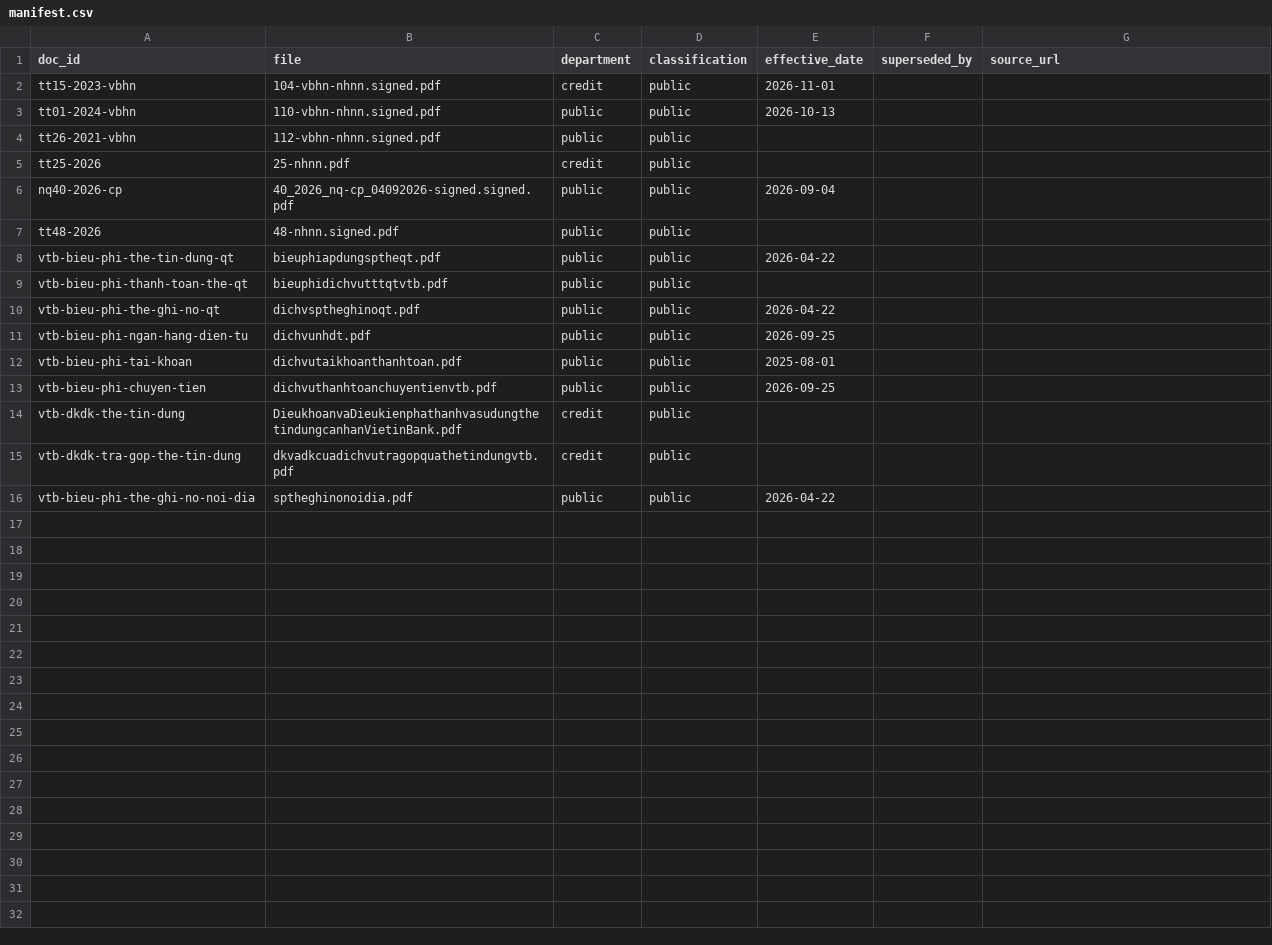
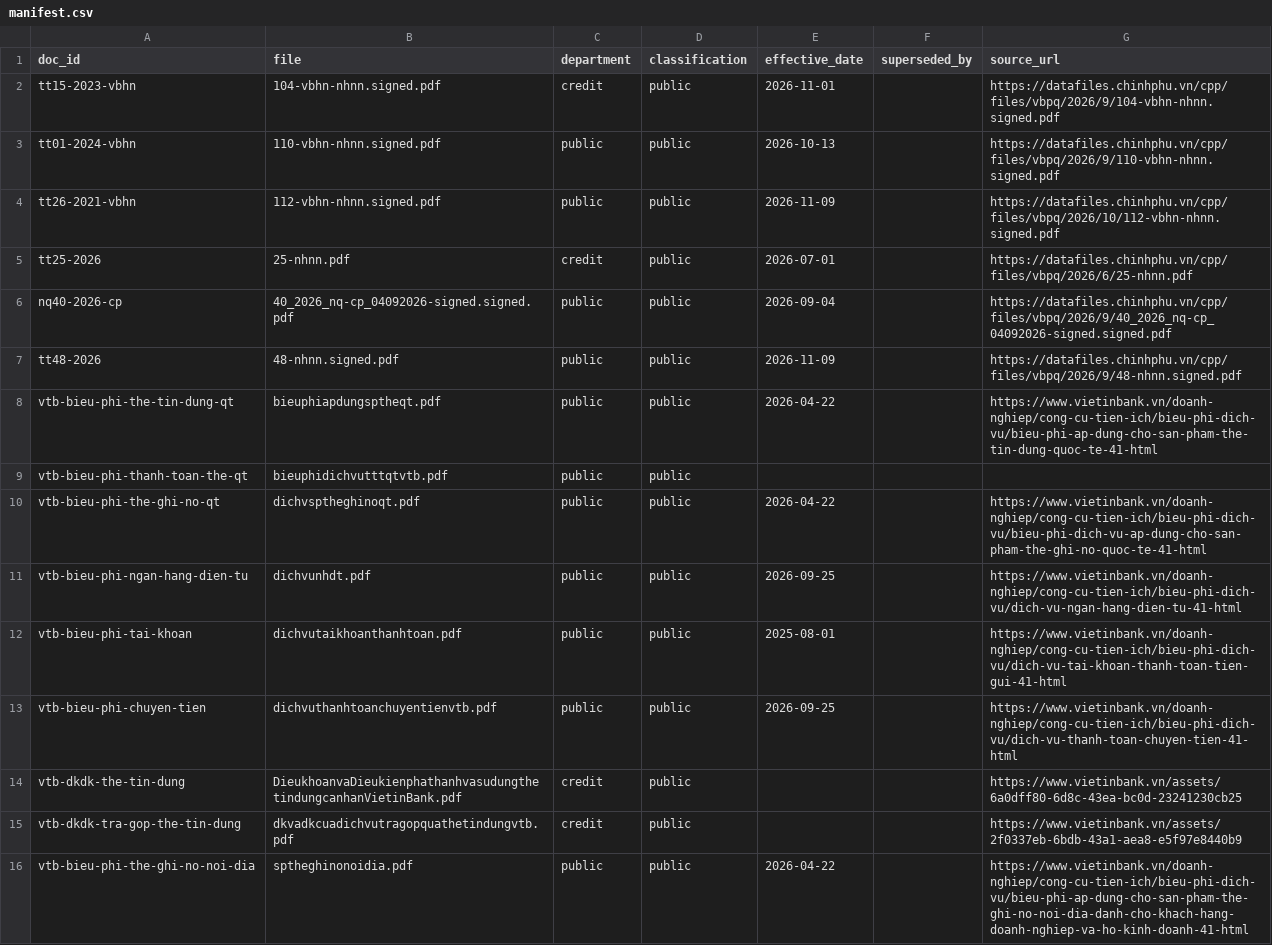
Before and after one commit to T1xNTH/bank-assistant, a CSV file: data/manifest.csv, drawn as a sheet.

```diff
--- a/data/manifest.csv
+++ b/data/manifest.csv
@@ -1,16 +1,16 @@
 doc_id,file,department,classification,effective_date,superseded_by,source_url
-tt15-2023-vbhn,104-vbhn-nhnn.signed.pdf,credit,public,2026-11-01,,
-tt01-2024-vbhn,110-vbhn-nhnn.signed.pdf,public,public,2026-10-13,,
-tt26-2021-vbhn,112-vbhn-nhnn.signed.pdf,public,public,,,
-tt25-2026,25-nhnn.pdf,credit,public,,,
-nq40-2026-cp,40_2026_nq-cp_04092026-signed.signed.pdf,public,public,2026-09-04,,
-tt48-2026,48-nhnn.signed.pdf,public,public,,,
-vtb-bieu-phi-the-tin-dung-qt,bieuphiapdungsptheqt.pdf,public,public,2026-04-22,,
+tt15-2023-vbhn,104-vbhn-nhnn.signed.pdf,credit,public,2026-11-01,,https://datafiles.chinhphu.vn/cpp/files/vbpq/2026/9/104-vbhn-nhnn.signed.pdf
+tt01-2024-vbhn,110-vbhn-nhnn.signed.pdf,public,public,2026-10-13,,https://datafiles.chinhphu.vn/cpp/files/vbpq/2026/9/110-vbhn-nhnn.signed.pdf
+tt26-2021-vbhn,112-vbhn-nhnn.signed.pdf,public,public,2026-11-09,,https://datafiles.chinhphu.vn/cpp/files/vbpq/2026/10/112-vbhn-nhnn.signed.pdf
+tt25-2026,25-nhnn.pdf,credit,public,2026-07-01,,https://datafiles.chinhphu.vn/cpp/files/vbpq/2026/6/25-nhnn.pdf
+nq40-2026-cp,40_2026_nq-cp_04092026-signed.signed.pdf,public,public,2026-09-04,,https://datafiles.chinhphu.vn/cpp/files/vbpq/2026/9/40_2026_nq-cp_04092026-signed.signed.pdf
+tt48-2026,48-nhnn.signed.pdf,public,public,2026-11-09,,https://datafiles.chinhphu.vn/cpp/files/vbpq/2026/9/48-nhnn.signed.pdf
+vtb-bieu-phi-the-tin-dung-qt,bieuphiapdungsptheqt.pdf,public,public,2026-04-22,,https://www.vietinbank.vn/doanh-nghiep/cong-cu-tien-ich/bieu-phi-dich-vu/bieu-phi-ap-dung-cho-san-pham-the-tin-dung-quoc-te-41-html
 vtb-bieu-phi-thanh-toan-the-qt,bieuphidichvutttqtvtb.pdf,public,public,,,
-vtb-bieu-phi-the-ghi-no-qt,dichvsptheghinoqt.pdf,public,public,2026-04-22,,
-vtb-bieu-phi-ngan-hang-dien-tu,dichvunhdt.pdf,public,public,2026-09-25,,
-vtb-bieu-phi-tai-khoan,dichvutaikhoanthanhtoan.pdf,public,public,2025-08-01,,
-vtb-bieu-phi-chuyen-tien,dichvuthanhtoanchuyentienvtb.pdf,public,public,2026-09-25,,
-vtb-dkdk-the-tin-dung,DieukhoanvaDieukienphathanhvasudungthetindungcanhanVietinBank.pdf,credit,public,,,
-vtb-dkdk-tra-gop-the-tin-dung,dkvadkcuadichvutragopquathetindungvtb.pdf,credit,public,,,
-vtb-bieu-phi-the-ghi-no-noi-dia,sptheghinonoidia.pdf,public,public,2026-04-22,,
+vtb-bieu-phi-the-ghi-no-qt,dichvsptheghinoqt.pdf,public,public,2026-04-22,,https://www.vietinbank.vn/doanh-nghiep/cong-cu-tien-ich/bieu-phi-dich-vu/bieu-phi-dich-vu-ap-dung-cho-san-pham-the-ghi-no-quoc-te-41-html
+vtb-bieu-phi-ngan-hang-dien-tu,dichvunhdt.pdf,public,public,2026-09-25,,https://www.vietinbank.vn/doanh-nghiep/cong-cu-tien-ich/bieu-phi-dich-vu/dich-vu-ngan-hang-dien-tu-41-html
+vtb-bieu-phi-tai-khoan,dichvutaikhoanthanhtoan.pdf,public,public,2025-08-01,,https://www.vietinbank.vn/doanh-nghiep/cong-cu-tien-ich/bieu-phi-dich-vu/dich-vu-tai-khoan-thanh-toan-tien-gui-41-html
+vtb-bieu-phi-chuyen-tien,dichvuthanhtoanchuyentienvtb.pdf,public,public,2026-09-25,,https://www.vietinbank.vn/doanh-nghiep/cong-cu-tien-ich/bieu-phi-dich-vu/dich-vu-thanh-toan-chuyen-tien-41-html
+vtb-dkdk-the-tin-dung,DieukhoanvaDieukienphathanhvasudungthetindungcanhanVietinBank.pdf,credit,public,,,https://www.vietinbank.vn/assets/6a0dff80-6d8c-43ea-bc0d-23241230cb25
+vtb-dkdk-tra-gop-the-tin-dung,dkvadkcuadichvutragopquathetindungvtb.pdf,credit,public,,,https://www.vietinbank.vn/assets/2f0337eb-6bdb-43a1-aea8-e5f97e8440b9
+vtb-bieu-phi-the-ghi-no-noi-dia,sptheghinonoidia.pdf,public,public,2026-04-22,,https://www.vietinbank.vn/doanh-nghiep/cong-cu-tien-ich/bieu-phi-dich-vu/bieu-phi-ap-dung-cho-san-pham-the-ghi-no-noi-dia-danh-cho-khach-hang-doanh-nghiep-va-ho-kinh-doanh-41-html
```
